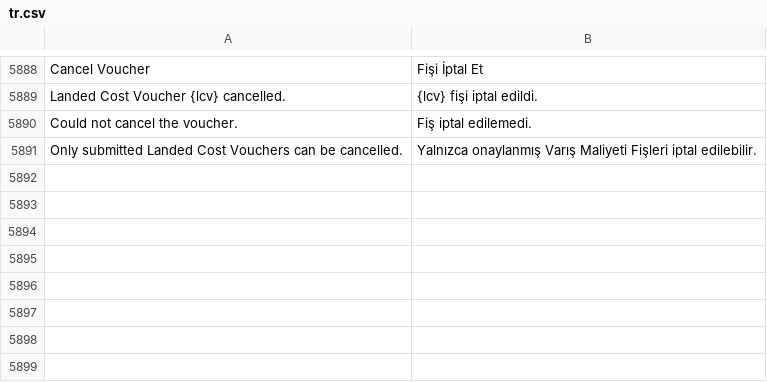
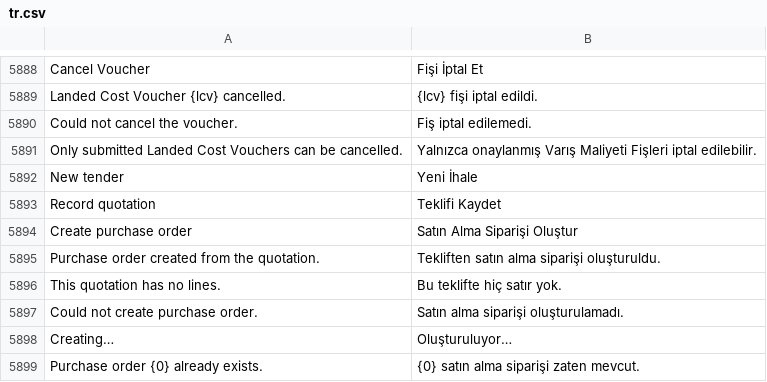
Before and after one commit to zvictory/stabler, a CSV file: stabler/translations/tr.csv, drawn as a sheet; only a part is shown, gaps mark what is left out; the diff names each change by its address in the sheet, - before the commit and + after, or states it on an @@ line.

```diff
--- a/stabler/translations/tr.csv
+++ b/stabler/translations/tr.csv
+row 5892: New tender | Yeni İhale
+row 5893: Record quotation | Teklifi Kaydet
+row 5894: Create purchase order | Satın Alma Siparişi Oluştur
+row 5895: Purchase order created from the quotation. | Tekliften satın alma siparişi oluşturuldu.
+row 5896: This quotation has no lines. | Bu teklifte hiç satır yok.
+row 5897: Could not create purchase order. | Satın alma siparişi oluşturulamadı.
+row 5898: Creating… | Oluşturuluyor…
+row 5899: Purchase order {0} already exists. | {0} satın alma siparişi zaten mevcut.
```
Also changed, not shown: stabler/translations/en.csv, stabler/translations/ru.csv, 29 other files.
